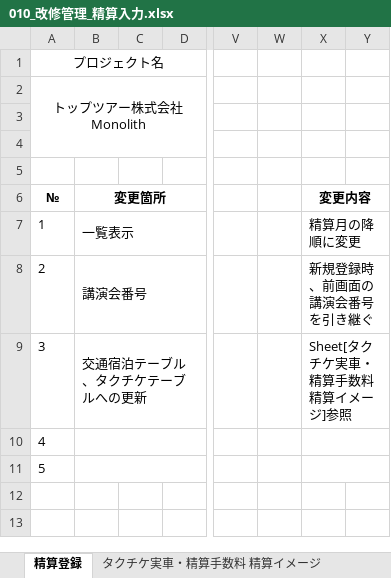
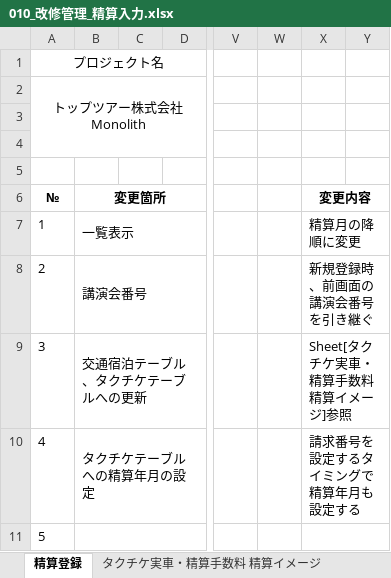
Before and after one commit to MakoYamada/pj_monolith, an Excel workbook: 20 開発資料/05.改修管理/010_改修管理_精算入力.xlsx, sheet 精算登録, drawn as a sheet; only a part is shown, gaps mark what is left out; values as stored, in another font and other column widths than the file's, no borders; the diff names each change by its address in the sheet, - before the commit and + after, or states it on an @@ line.

Commit message:
Vss2Git

```diff
--- a/20 開発資料/05.改修管理/010_改修管理_精算入力.xlsx (sheet 精算登録)
+++ b/20 開発資料/05.改修管理/010_改修管理_精算入力.xlsx (sheet 精算登録)
-B10: (empty)
+B10: タクチケテーブルへの精算年月の設定
-X10: (empty)
+X10: 請求番号を設定するタイミングで精算年月も設定する
```
